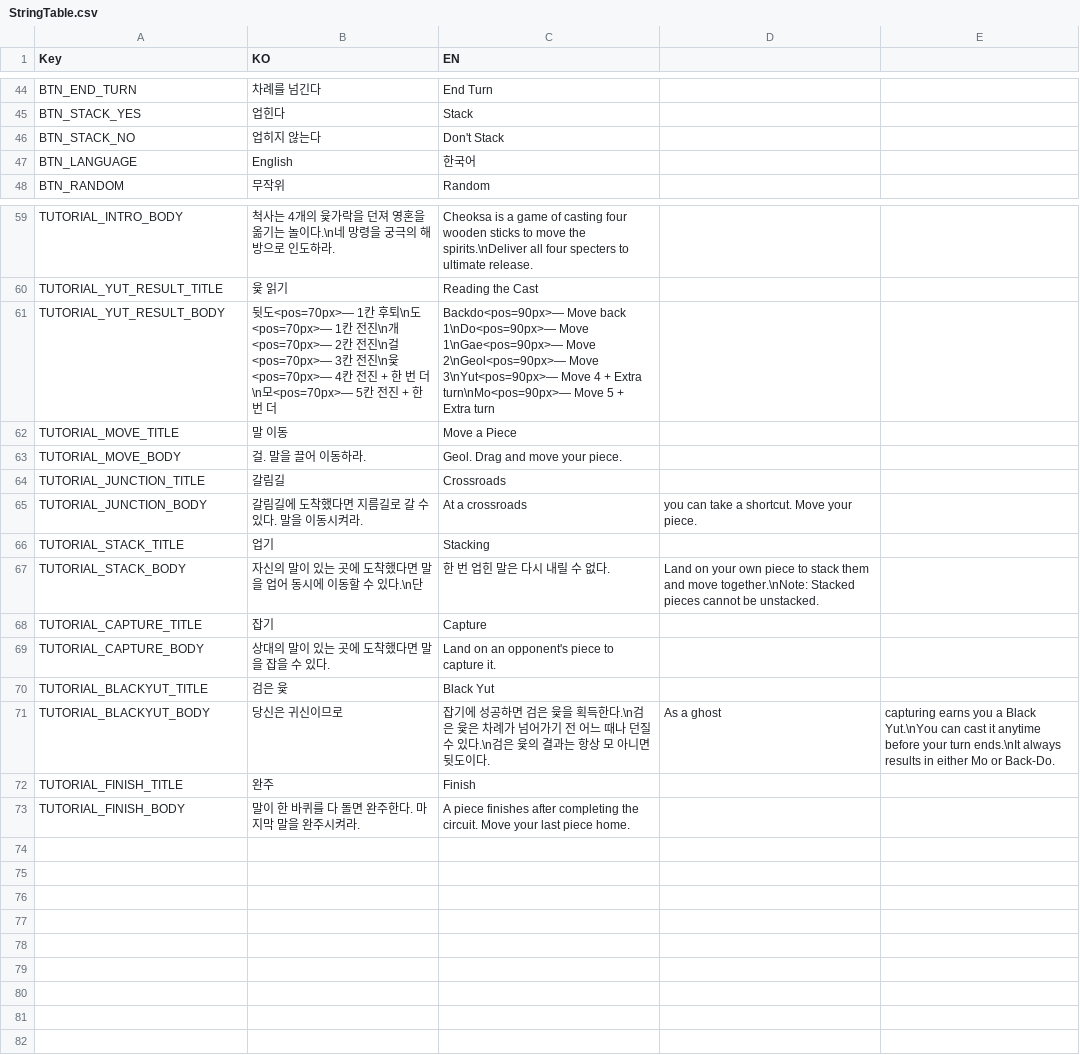
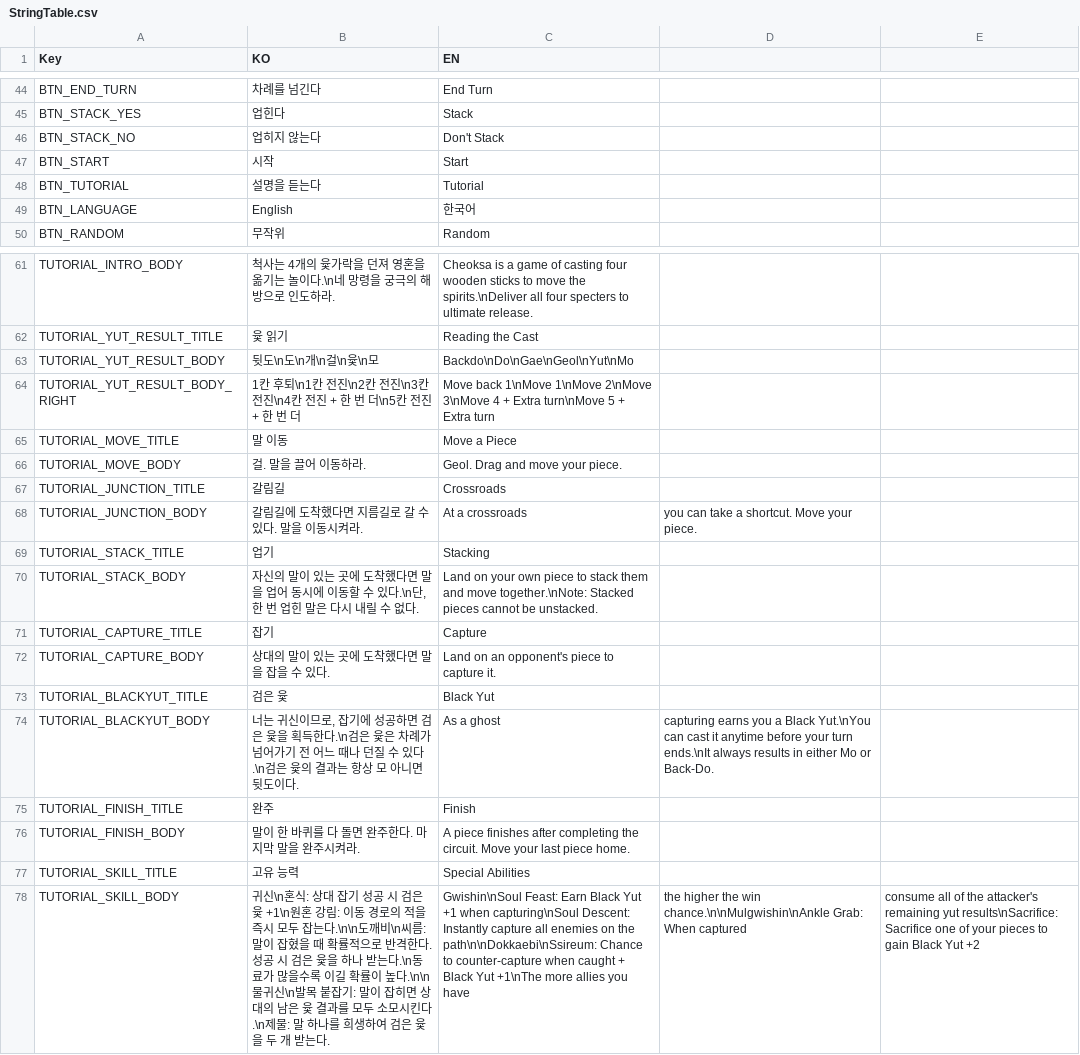
Before and after one commit to Devel-Rocket-ClassRoom/minigame-project-jinag8904, a CSV file: Assets/Resources/Localization/StringTable.csv, drawn as a sheet; only a part is shown, gaps mark what is left out; addresses are those after the commit; the diff names each change by its address in the sheet, - before the commit and + after, or states it on an @@ line.

```diff
--- a/Assets/Resources/Localization/StringTable.csv
+++ b/Assets/Resources/Localization/StringTable.csv
+row 47: BTN_START | 시작 | Start
+row 48: BTN_TUTORIAL | 설명을 듣는다 | Tutorial
-B63 (KO): 뒷도<pos=70px>— 1칸 후퇴\n도<pos=70px>— 1칸 전진\n개<pos=70px>— 2칸 전진\n걸<pos=70px>— 3칸 전진\n윷<pos=70px>— 4칸 전진 + 한 번 더\n모<pos=70px>— 5칸 전진 + 한 번 더
+B63 (KO): 뒷도\n도\n개\n걸\n윷\n모
-C63 (EN): Backdo<pos=90px>— Move back 1\nDo<pos=90px>— Move 1\nGae<pos=90px>— Move 2\nGeol<pos=90px>— Move 3\nYut<pos=90px>— Move 4 + Extra turn\nMo<pos=90px>— Move 5 + Extra turn
+C63 (EN): Backdo\nDo\nGae\nGeol\nYut\nMo
+row 64: TUTORIAL_YUT_RESULT_BODY_RIGHT | 1칸 후퇴\n1칸 전진\n2칸 전진\n3칸 전진\n4칸 전진 + 한 번 더\n5칸 전진 + 한 번 더 | Move back 1\nMove 1\nMove 2\nMove 3\nMove 4 + Extra turn\nMove 5 + Extra turn
-B70 (KO): …있다.\n단
+B70 (KO): …있다.\n단, 한 번 업힌 말은 다시 내릴 수 없다.
-C70 (EN): 한 번 업힌 말은 다시 내릴 수 없다.
+C70 (EN): Land on your own piece to stack them and move together.\nNote: Stacked pieces cannot be unstacked.
-D70: Land on your own piece to stack them and move together.\nNote: Stacked pieces cannot be unstacked.
+D70: (empty)
-B74 (KO): 당신은 귀신이므로
+B74 (KO): 너는 귀신이므로, 잡기에 성공하면 검은 윷을 획득한다.\n검은 윷은 차례가 넘어가기 전 어느 때나 던질 수 있다.\n검은 윷의 결과는 항상 모 아니면 뒷도이다.
-C74 (EN): 잡기에 성공하면 검은 윷을 획득한다.\n검은 윷은 차례가 넘어가기 전 어느 때나 던질 수 있다.\n검은 윷의 결과는 항상 모 아니면 뒷도이다.
+C74 (EN): As a ghost
-D74: As a ghost
+D74: capturing earns you a Black Yut.\nYou can cast it anytime before your turn ends.\nIt always results in either Mo or Back-Do.
-E74: capturing earns you a Black Yut.\nYou can cast it anytime before your turn ends.\nIt always results in either Mo or Back-Do.
+E74: (empty)
+row 77: TUTORIAL_SKILL_TITLE | 고유 능력 | Special Abilities
+row 78: TUTORIAL_SKILL_BODY | 귀신\n혼식: 상대 잡기 성공 시 검은 윷 +1\n원혼 강림: 이동 경로의 적을 즉시 모두 잡는다.\n\n도깨비\n씨름: 말이 잡혔을 때 확률적으로 반격한다. 성공 시 검은 윷을 하나 받는다.\n동료가 많을수록 이길 확률이 높다.\n\n물귀신\n발목 붙잡기: 말이 잡히면 상대의 남은 윷 결과를 모두 소모시킨다.\n제물: 말 하나를 희생하여 검은 윷을 두 개 받는다. | Gwishin\nSoul Feast: Earn Black Yut +1 when capturing\nSoul Descent: Instantly capture all enemies on the path\n\nDokkaebi\nSsireum: Chance to counter-capture when caught + Black Yut +1\nThe more allies you have | the higher the win chance.\n\nMulgwishin\nAnkle Grab: When captured | consume all of the attacker's remaining yut results\nSacrifice: Sacrifice one of your pieces to gain Black Yut +2
```
Also changed, not shown: 15 other files.
